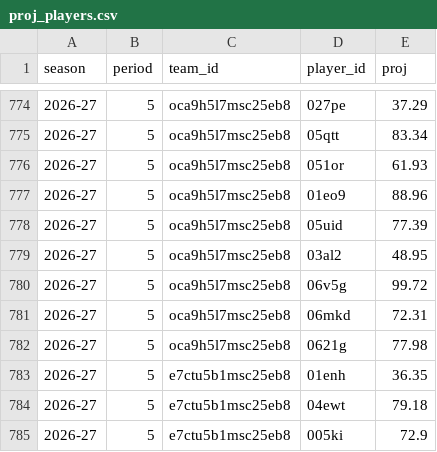
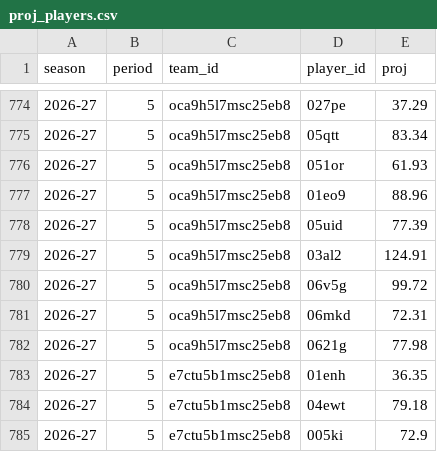
Before and after one commit to salty-api/fantrax-dashboard, a CSV file: data/proj_players.csv, drawn as a sheet; only a part is shown, gaps mark what is left out.

```diff
--- a/data/proj_players.csv
+++ b/data/proj_players.csv
@@ -778,3 +778,3 @@ season,period,team_id,player_id,proj
 2026-27,5,oca9h5l7msc25eb8,05uid,77.39
-2026-27,5,oca9h5l7msc25eb8,03al2,48.95
+2026-27,5,oca9h5l7msc25eb8,03al2,124.91
 2026-27,5,oca9h5l7msc25eb8,06v5g,99.72
```
Also changed, not shown: data/proj_teams.csv, 2 other files.
